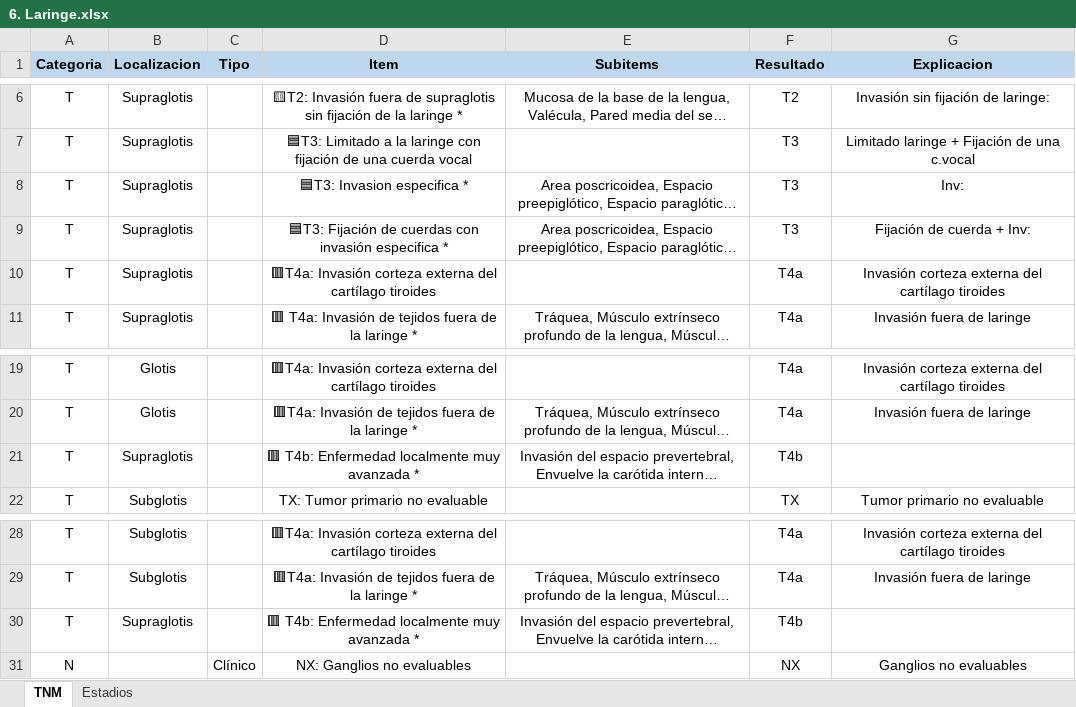
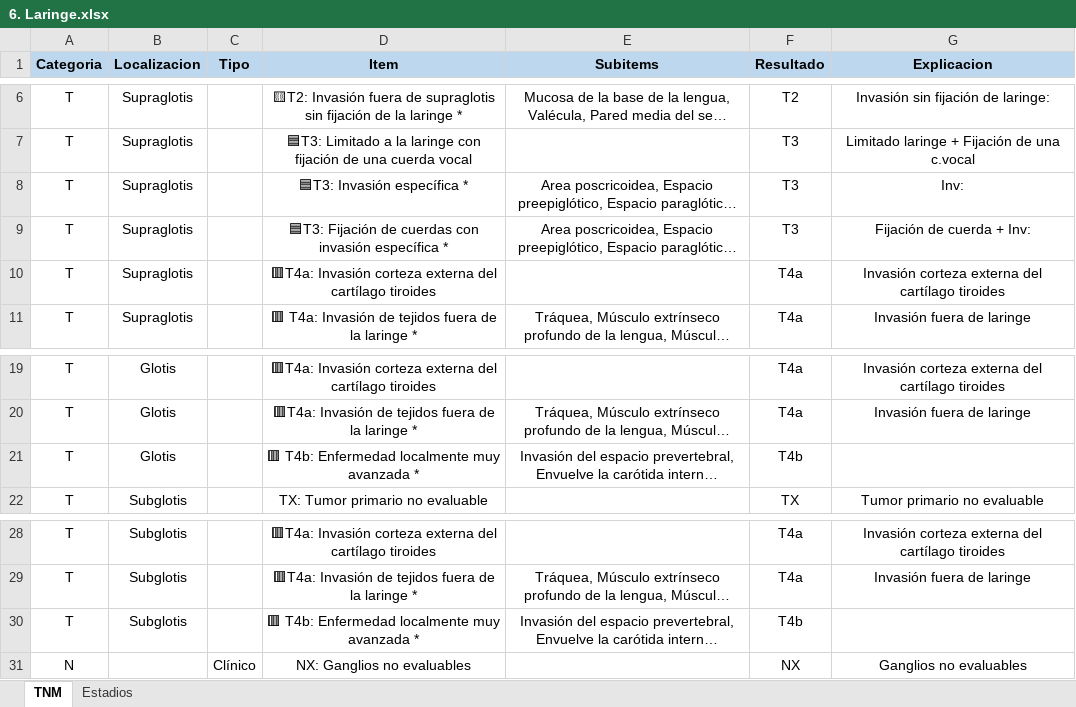
Before and after one commit to ivanmr200/clasificador-tnm-cabeza-cuello, an Excel workbook: tumores/6. Laringe.xlsx, sheet TNM, drawn as a sheet; only a part is shown, gaps mark what is left out; long unchanged cells end in …; values as stored, in another font and other column widths than the file's, no borders; the diff names each change by its address in the sheet, - before the commit and + after, or states it on an @@ line.

Commit message:
Tumores

```diff
--- a/tumores/6. Laringe.xlsx (sheet TNM)
+++ b/tumores/6. Laringe.xlsx (sheet TNM)
-D8 (Item): 🟦T3: Invasion especifica *
+D8 (Item): 🟦T3: Invasión específica *
-D9 (Item): …con invasión especifica *
+D9 (Item): …con invasión específica *
-B21 (Localizacion): Supraglotis
+B21 (Localizacion): Glotis
-B30 (Localizacion): Supraglotis
+B30 (Localizacion): Subglotis
```
